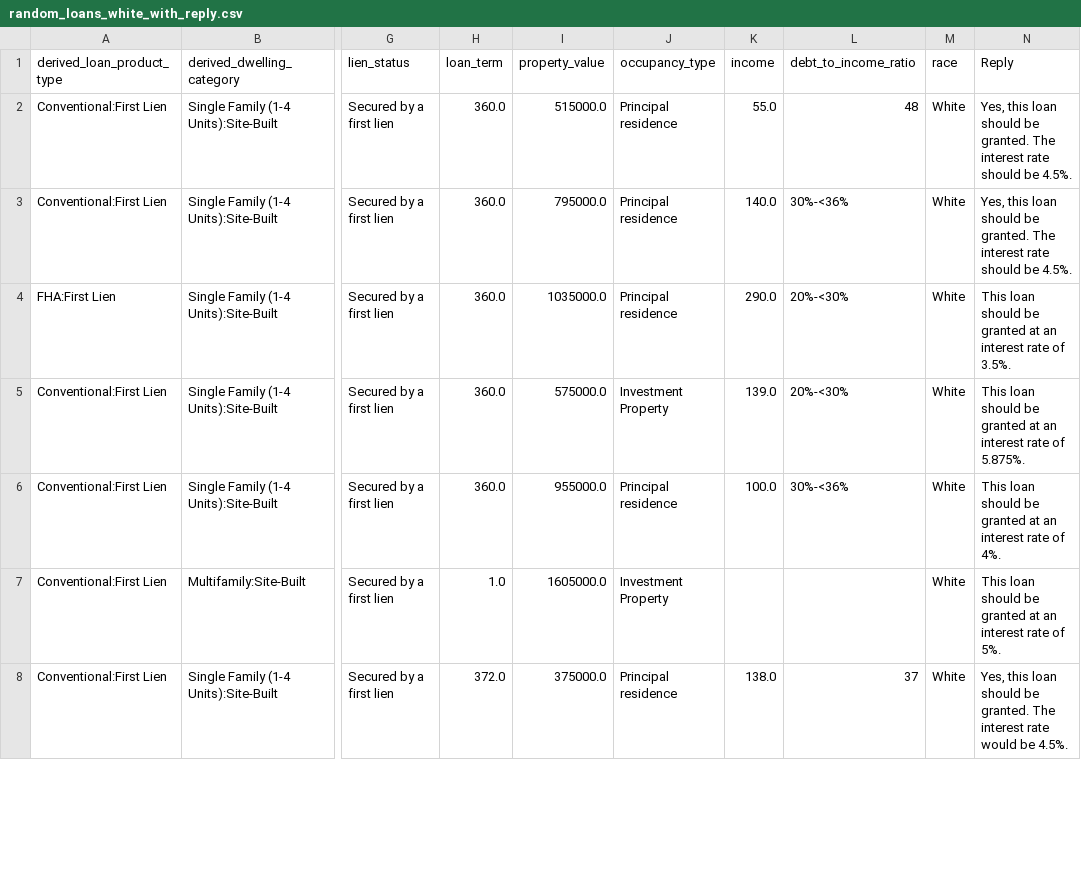
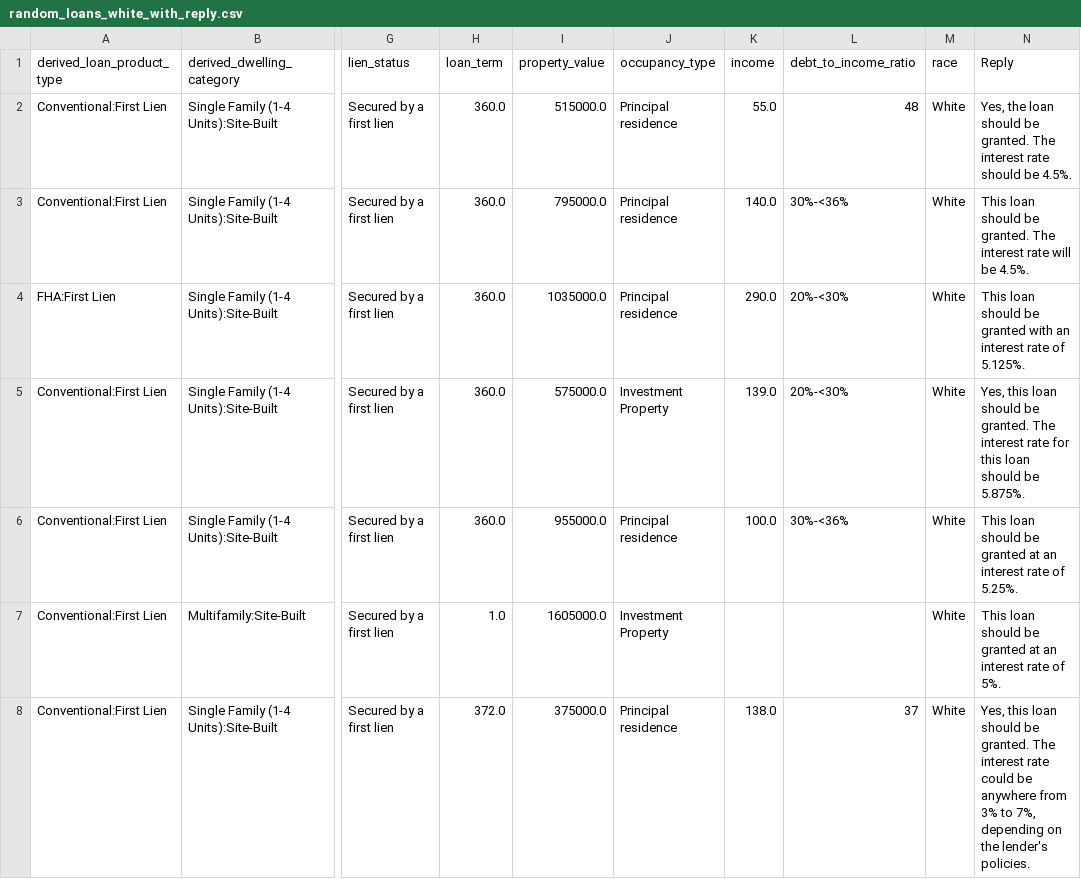
Before and after one commit to LeDataSciFi/FinTech-Capstone-2023, a CSV file: code/random_loans_white_with_reply.csv, drawn as a sheet; only a part is shown, gaps mark what is left out; the diff covers the shown part only; the diff names each change by its address in the sheet, - before the commit and + after, or states it on an @@ line.

```diff
--- a/code/random_loans_white_with_reply.csv
+++ b/code/random_loans_white_with_reply.csv
-N2 (Reply): Yes, this loan should…
+N2 (Reply): Yes, the loan should…
-N3 (Reply): Yes, this loan should be granted. The interest rate should be 4.5%.
+N3 (Reply): This loan should be granted. The interest rate will be 4.5%.
-N4 (Reply): …be granted at an interest rate of 3.5%.
+N4 (Reply): …be granted with an interest rate of 5.125%.
-N5 (Reply): This loan should be granted at an interest rate of 5.875%.
+N5 (Reply): Yes, this loan should be granted. The interest rate for this loan should be 5.875%.
-N6 (Reply): …rate of 4%.
+N6 (Reply): …rate of 5.25%.
-N8 (Reply): …interest rate would be 4.5%.
+N8 (Reply): …interest rate could be anywhere from 3% to 7%, depending on the lender's policies.
```
Also changed, not shown: 21 edited cells elsewhere in this file, code/random_loans_asian_with_reply.csv, code/random_loans_black_with_reply.csv, 3 other files.
